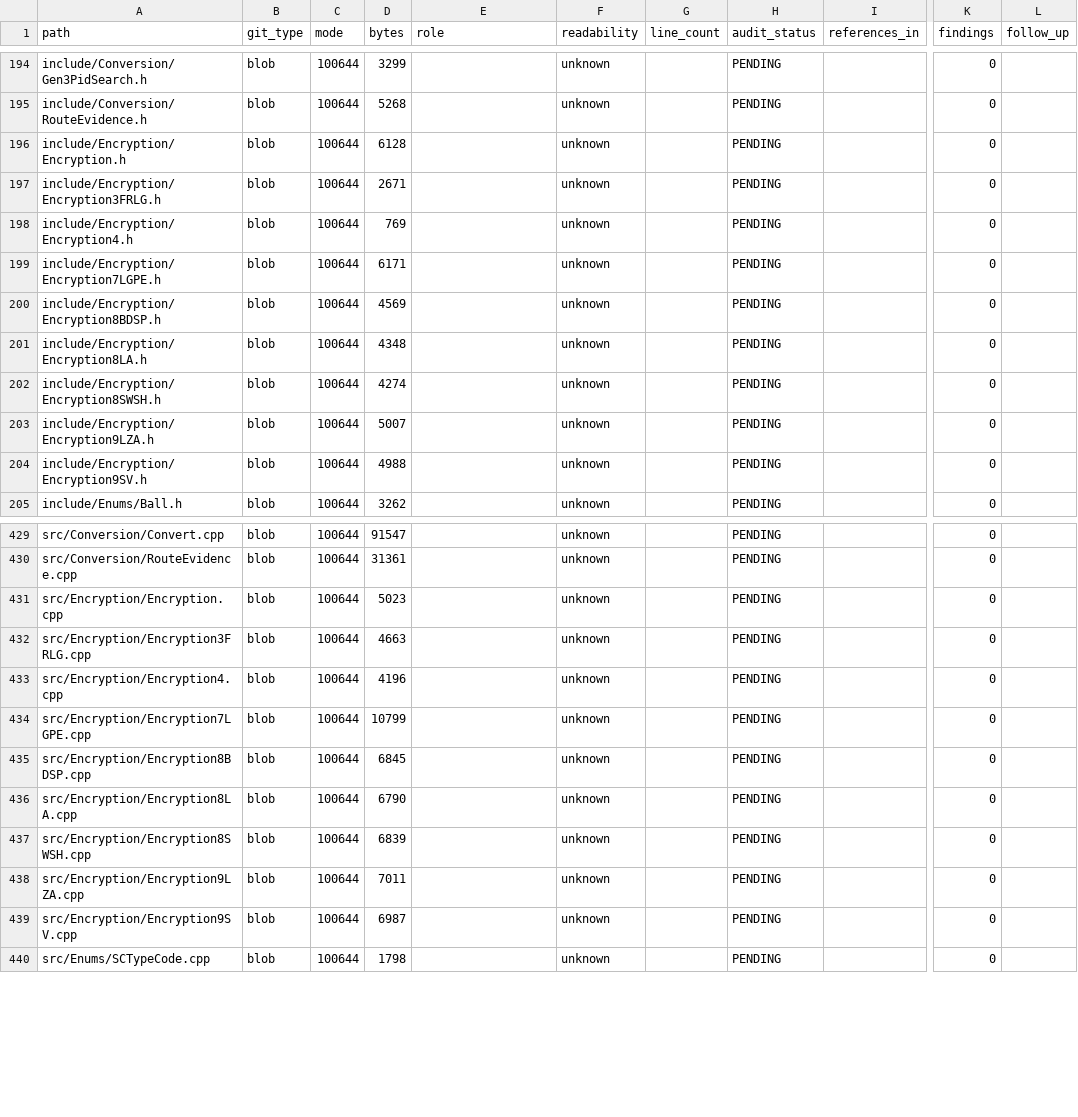
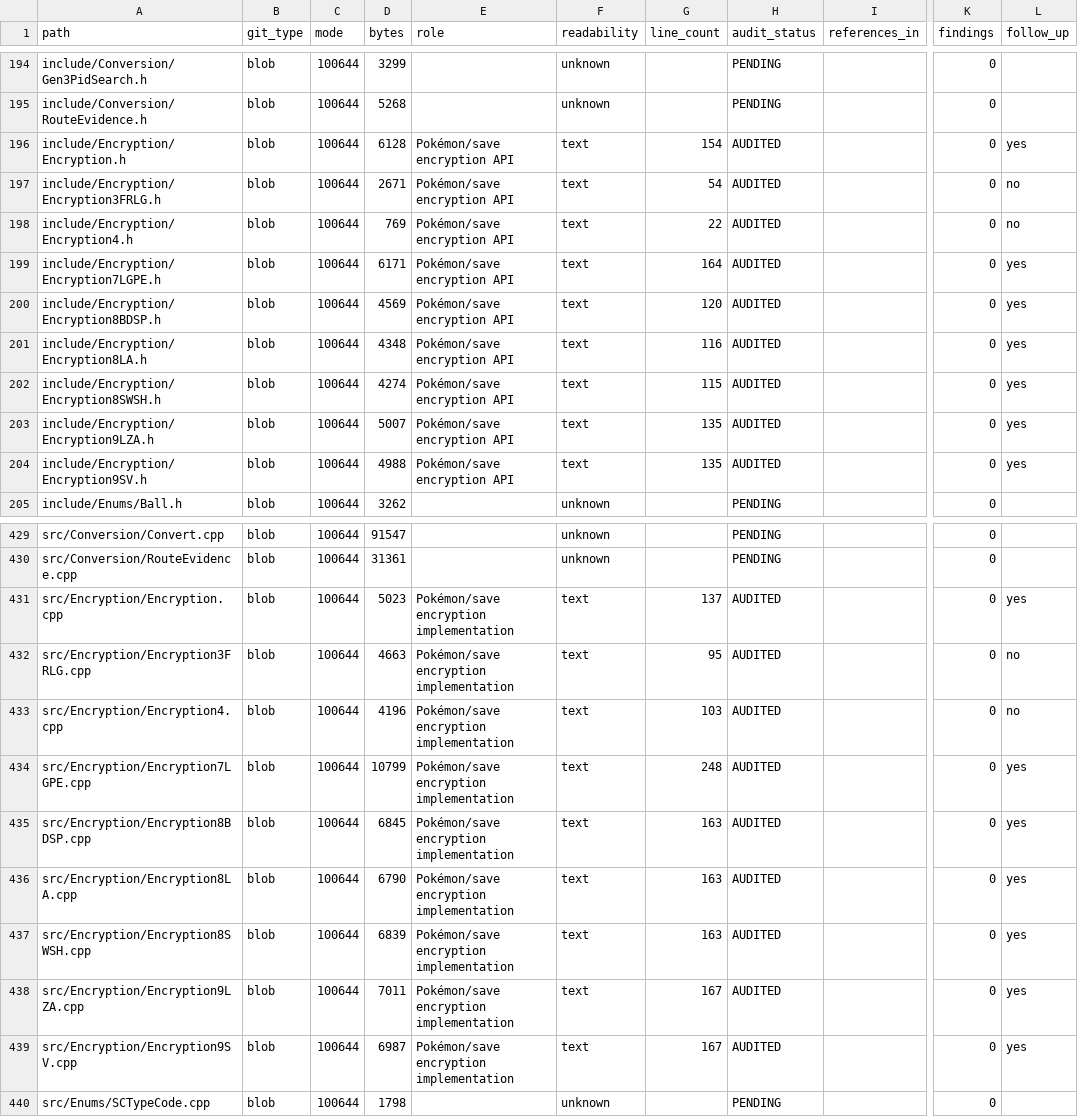
Before and after one commit to GlitchedZeus/PokeBank-NX, a TSV file: docs/FULL_REPOSITORY_AUDIT_LEDGER.tsv, drawn as a sheet; only a part is shown, gaps mark what is left out; the diff names each change by its address in the sheet, - before the commit and + after, or states it on an @@ line.

Commit message:
audit: complete encryption implementation tranche

```diff
--- a/docs/FULL_REPOSITORY_AUDIT_LEDGER.tsv
+++ b/docs/FULL_REPOSITORY_AUDIT_LEDGER.tsv
-E196:E204 (role): (empty)
+E196:E204 (role): Pokémon/save encryption API
-F196:F204 (readability): unknown
+F196:F204 (readability): text
-G196 (line_count): (empty)
+G196 (line_count): 154
-H196:H204 (audit_status): PENDING
+H196:H204 (audit_status): AUDITED
-L196 (follow_up): (empty)
+L196 (follow_up): yes
-G197 (line_count): (empty)
+G197 (line_count): 54
-L197:L198 (follow_up): (empty)
+L197:L198 (follow_up): no
-G198 (line_count): (empty)
+G198 (line_count): 22
-G199 (line_count): (empty)
+G199 (line_count): 164
-L199:L204 (follow_up): (empty)
+L199:L204 (follow_up): yes
-G200 (line_count): (empty)
+G200 (line_count): 120
-G201 (line_count): (empty)
+G201 (line_count): 116
-G202 (line_count): (empty)
+G202 (line_count): 115
-G203:G204 (line_count): (empty)
+G203:G204 (line_count): 135
-E431:E439 (role): (empty)
+E431:E439 (role): Pokémon/save encryption implementation
-F431:F439 (readability): unknown
+F431:F439 (readability): text
-G431 (line_count): (empty)
+G431 (line_count): 137
-H431:H439 (audit_status): PENDING
+H431:H439 (audit_status): AUDITED
-L431 (follow_up): (empty)
+L431 (follow_up): yes
-G432 (line_count): (empty)
+G432 (line_count): 95
-L432:L433 (follow_up): (empty)
+L432:L433 (follow_up): no
-G433 (line_count): (empty)
+G433 (line_count): 103
-G434 (line_count): (empty)
+G434 (line_count): 248
-L434:L439 (follow_up): (empty)
+L434:L439 (follow_up): yes
-G435:G437 (line_count): (empty)
+G435:G437 (line_count): 163
-G438:G439 (line_count): (empty)
+G438:G439 (line_count): 167
```
